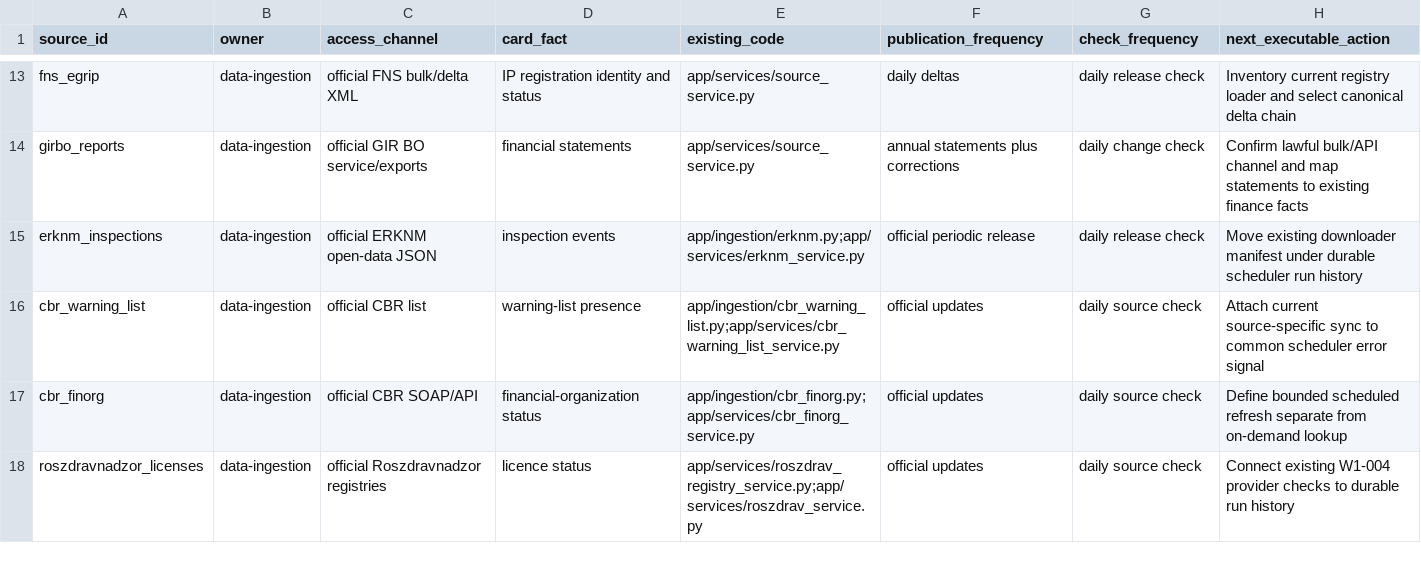
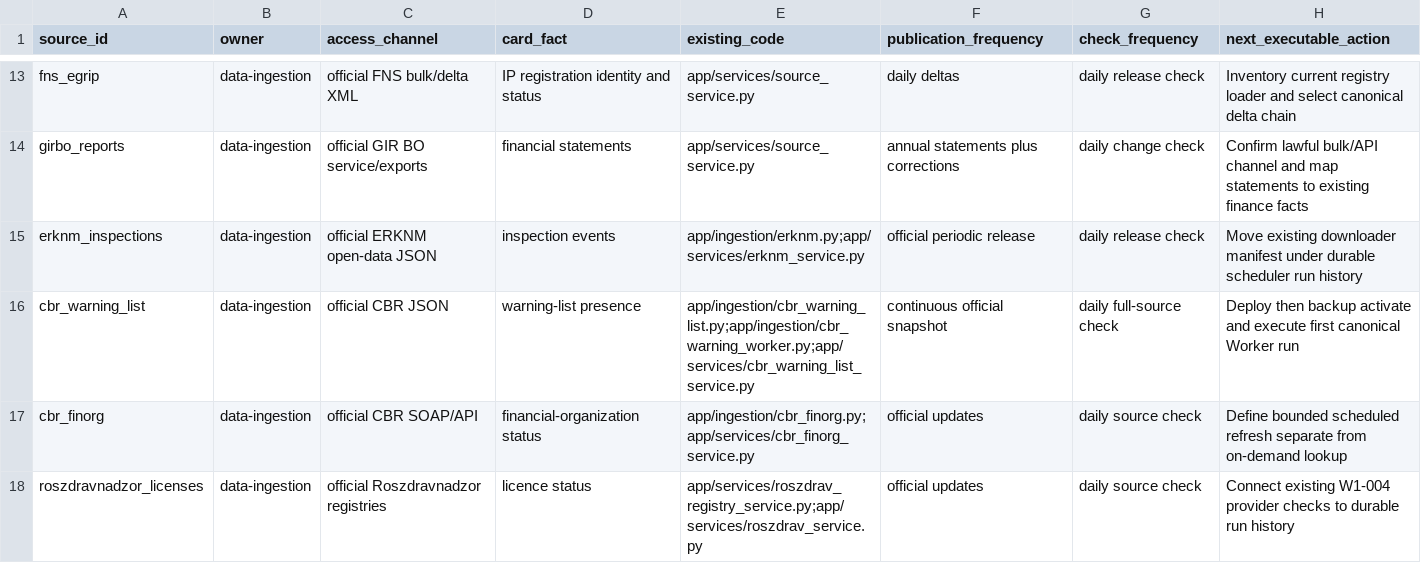
Before and after one commit to kuzmvnew/kontragent, a CSV file: docs/source_execution_queue.csv, drawn as a sheet; only a part is shown, gaps mark what is left out.

Commit message:
Add CBR warning list worker pipeline

```diff
--- a/docs/source_execution_queue.csv
+++ b/docs/source_execution_queue.csv
@@ -15,3 +15,3 @@ girbo_reports,data-ingestion,official GIR BO service/exports,financial statement
 erknm_inspections,data-ingestion,official ERKNM open-data JSON,inspection events,app/ingestion/erknm.py;app/services/erknm_service.py,official periodic release,daily release check,Move existing downloader manifest under durable scheduler run history
-cbr_warning_list,data-ingestion,official CBR list,warning-list presence,app/ingestion/cbr_warning_list.py;app/services/cbr_warning_list_service.py,official updates,daily source check,Attach current source-specific sync to common scheduler error signal
+cbr_warning_list,data-ingestion,official CBR JSON,warning-list presence,app/ingestion/cbr_warning_list.py;app/ingestion/cbr_warning_worker.py;app/services/cbr_warning_list_service.py,continuous official snapshot,daily full-source check,Deploy then backup activate and execute first canonical Worker run
 cbr_finorg,data-ingestion,official CBR SOAP/API,financial-organization status,app/ingestion/cbr_finorg.py;app/services/cbr_finorg_service.py,official updates,daily source check,Define bounded scheduled refresh separate from on-demand lookup
```
Also changed, not shown: 9 other files.
